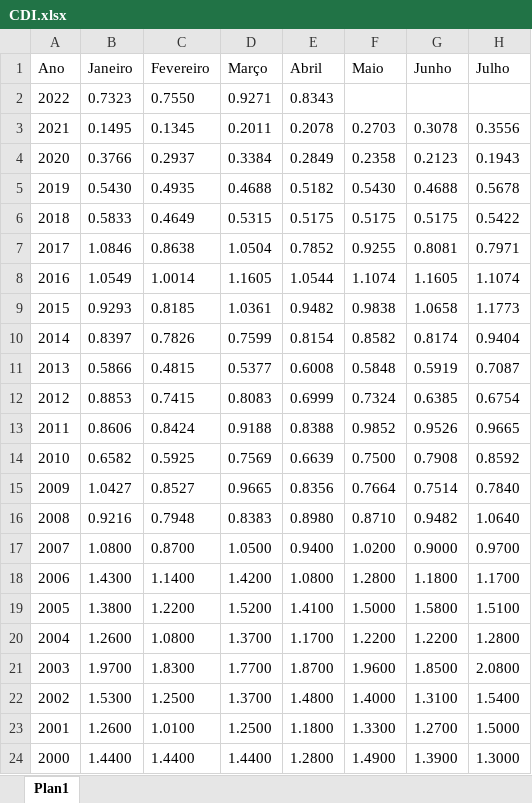
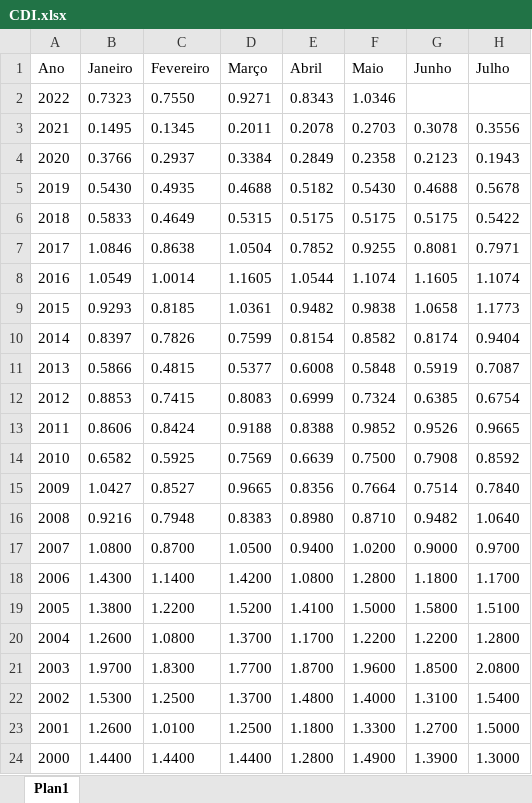
Before and after one commit to CarlosOliveira1988/Investment_Portfolio_Analysis, an Excel workbook: indexer_lib/data/CDI.xlsx, sheet Plan1, drawn as a sheet; only a part is shown; values as stored, in another font and other column widths than the file's, no borders; the diff names each change by its address in the sheet, - before the commit and + after, or states it on an @@ line.

Commit message:
Workaround to show the Current Total Invested Value
- Workaround to show the Current Total Invested Value
- Updating the data folder in 'indexer_lib'

```diff
--- a/indexer_lib/data/CDI.xlsx (sheet Plan1)
+++ b/indexer_lib/data/CDI.xlsx (sheet Plan1)
-F2 (Maio): (empty)
+F2 (Maio): 1.0346
```
Also changed, not shown: indexer_lib/data/FGTS.xlsx, indexer_lib/data/IPCA.xlsx, 3 other files.
